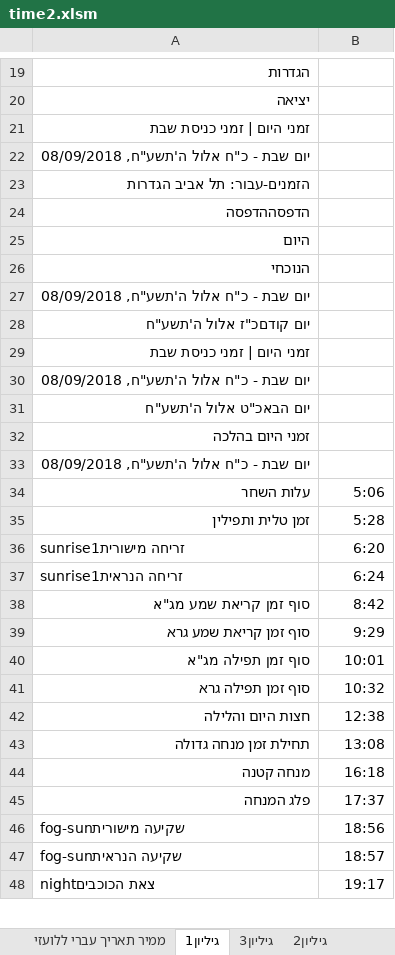
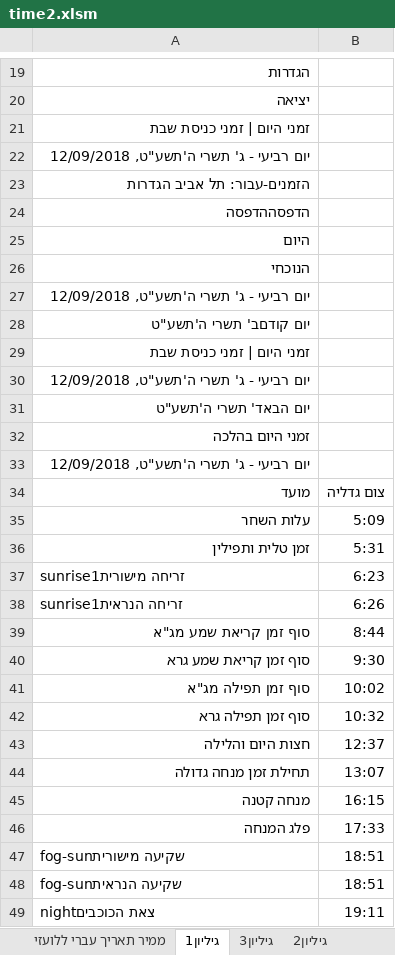
Before and after one commit to sk1234567891/Time, an Excel workbook: ex/time2.xlsm, sheet גיליון1, drawn as a sheet; only a part is shown, gaps mark what is left out; values as stored, in another font and other column widths than the file's, no borders; addresses are those after the commit; the diff covers the shown part only; the diff names each change by its address in the sheet, - before the commit and + after, or states it on an @@ line.

```diff
--- a/ex/time2.xlsm (sheet גיליון1)
+++ b/ex/time2.xlsm (sheet גיליון1)
-A22: יום שבת - כ"ח אלול ה'תשע"ח, 08/09/2018
+A22: יום רביעי - ג' תשרי ה'תשע"ט, 12/09/2018
-A27: יום שבת - כ"ח אלול ה'תשע"ח, 08/09/2018
+A27: יום רביעי - ג' תשרי ה'תשע"ט, 12/09/2018
-A28: יום קודםכ"ז אלול ה'תשע"ח
+A28: יום קודםב' תשרי ה'תשע"ט
-A30: יום שבת - כ"ח אלול ה'תשע"ח, 08/09/2018
+A30: יום רביעי - ג' תשרי ה'תשע"ט, 12/09/2018
-A31: יום הבאכ"ט אלול ה'תשע"ח
+A31: יום הבאד' תשרי ה'תשע"ט
-A33: יום שבת - כ"ח אלול ה'תשע"ח, 08/09/2018
+A33: יום רביעי - ג' תשרי ה'תשע"ט, 12/09/2018
+row 34: מועד | צום גדליה
-B35: 5:06
+B35: 5:09
-B36: 5:28
+B36: 5:31
-B37: 6:20
+B37: 6:23
-B38: 6:24
+B38: 6:26
-B39: 8:42
+B39: 8:44
-B40: 9:29
+B40: 9:30
-B41: 10:01
+B41: 10:02
-B43: 12:38
+B43: 12:37
-B44: 13:08
+B44: 13:07
-B45: 16:18
+B45: 16:15
-B46: 17:37
+B46: 17:33
-B47: 18:56
+B47: 18:51
-B48: 18:57
+B48: 18:51
-B49: 19:17
+B49: 19:11
```
Also changed, not shown: 14 edited cells elsewhere in this sheet, sheet גיליון2, sheet גיליון3, sheet Holidays, sheet גיליון4, sheet ממיר תאריך עברי ללועזי, 3 other files.
